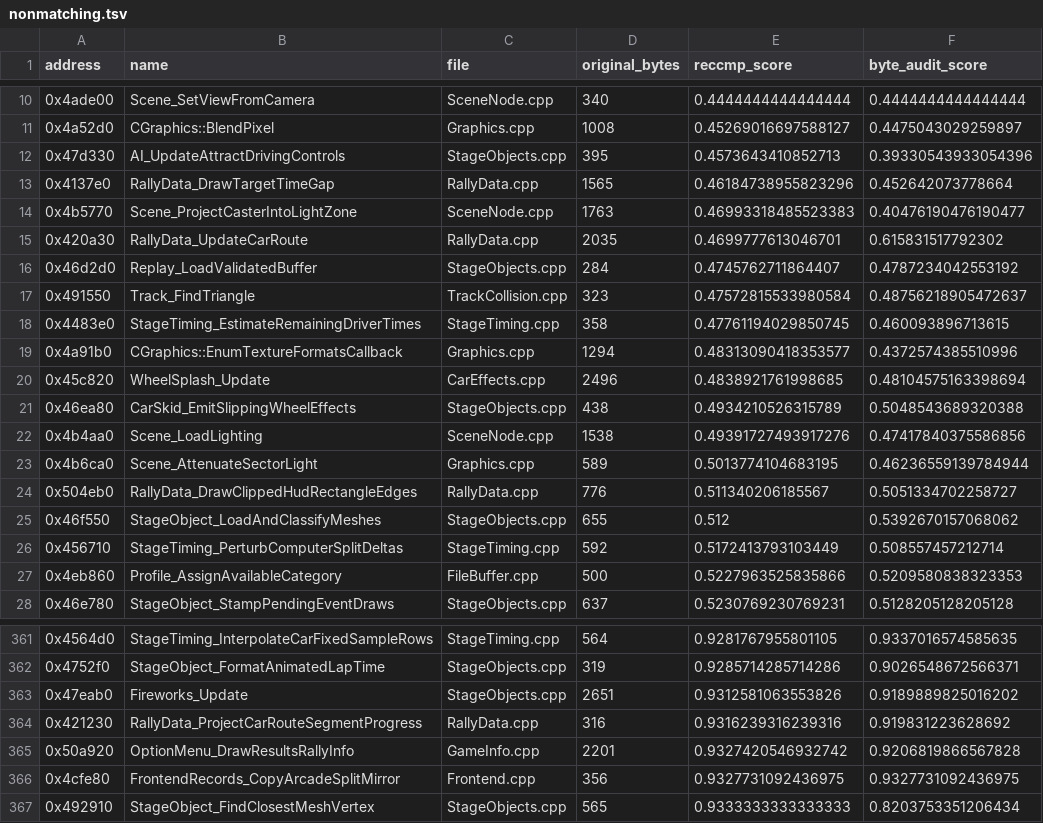
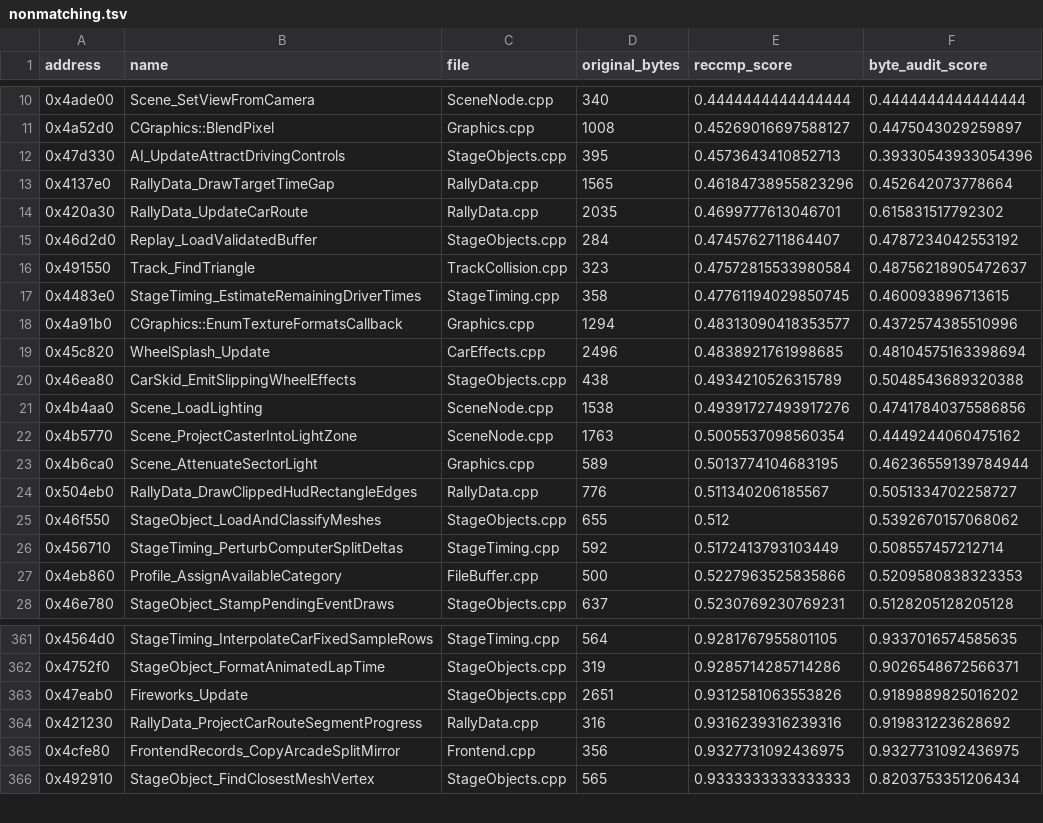
Before and after one commit to pablocpas/CMR2Decomp, a TSV file: CMR2PROGRESS/nonmatching.tsv, drawn as a sheet; only a part is shown, gaps mark what is left out.

```diff
--- a/CMR2PROGRESS/nonmatching.tsv
+++ b/CMR2PROGRESS/nonmatching.tsv
@@ -13,3 +13,2 @@ address	name	file	original_bytes	reccmp_score	byte_audit_score
 0x4137e0	RallyData_DrawTargetTimeGap	RallyData.cpp	1565	0.46184738955823296	0.452642073778664
-0x4b5770	Scene_ProjectCasterIntoLightZone	SceneNode.cpp	1763	0.46993318485523383	0.40476190476190477
 0x420a30	RallyData_UpdateCarRoute	RallyData.cpp	2035	0.4699777613046701	0.615831517792302
@@ -22,2 +21,3 @@ address	name	file	original_bytes	reccmp_score	byte_audit_score
 0x4b4aa0	Scene_LoadLighting	SceneNode.cpp	1538	0.49391727493917276	0.47417840375586856
+0x4b5770	Scene_ProjectCasterIntoLightZone	SceneNode.cpp	1763	0.5005537098560354	0.4449244060475162
 0x4b6ca0	Scene_AttenuateSectorLight	Graphics.cpp	589	0.5013774104683195	0.46236559139784944
@@ -364,3 +364,2 @@ address	name	file	original_bytes	reccmp_score	byte_audit_score
 0x421230	RallyData_ProjectCarRouteSegmentProgress	RallyData.cpp	316	0.9316239316239316	0.919831223628692
-0x50a920	OptionMenu_DrawResultsRallyInfo	GameInfo.cpp	2201	0.9327420546932742	0.9206819866567828
 0x4cfe80	FrontendRecords_CopyArcadeSplitMirror	Frontend.cpp	356	0.9327731092436975	0.9327731092436975
```
Also changed, not shown: 5 other files.
